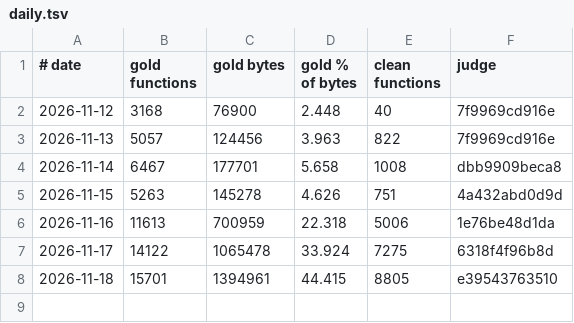
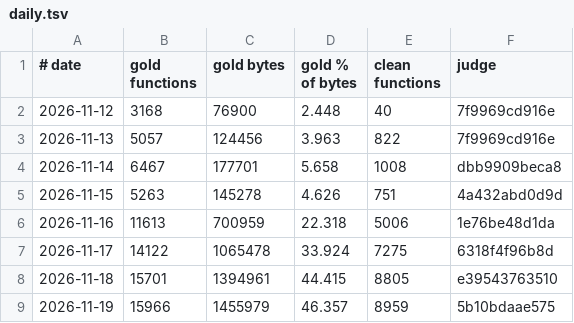
Before and after one commit to cowrevenge/cow_kuluu_xi_anything, a TSV file: cow/conveyor/daily.tsv, drawn as a sheet; the diff names each change by its address in the sheet, - before the commit and + after, or states it on an @@ line.

Commit message:
cow: scoreboard - 15966 gold in all, 46.357% of code bytes

```diff
--- a/cow/conveyor/daily.tsv
+++ b/cow/conveyor/daily.tsv
+row 9: 2026-11-19 | 15966 | 1455979 | 46.357 | 8959 | 5b10bdaae575
```
Also changed, not shown: 12 other files.
